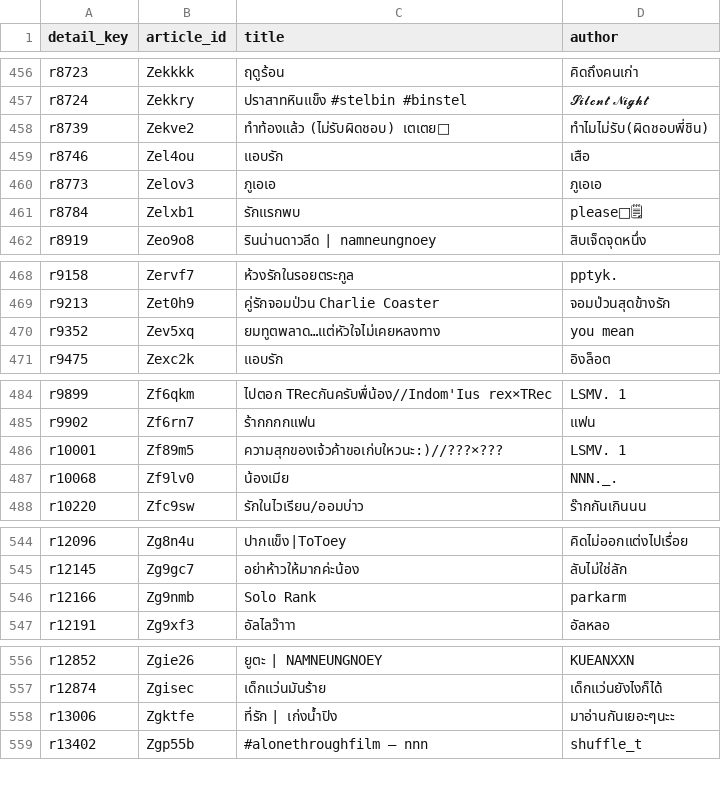
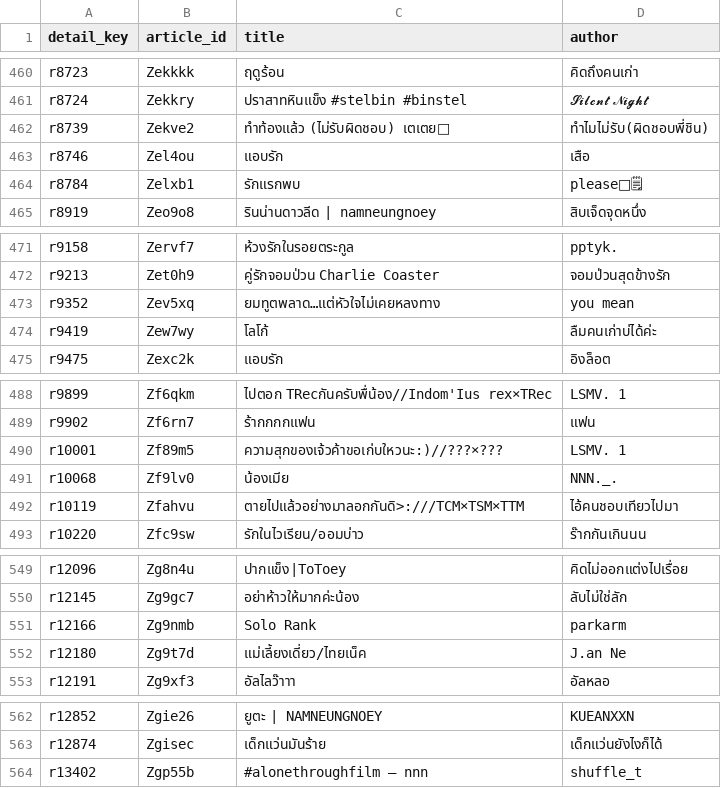
Before and after one commit to atypicalmoon/raw-thaigl-fic-dashboard, a CSV file: data/articles/NamneungNoey.csv, drawn as a sheet; only a part is shown, gaps mark what is left out; removed rows and columns are numbered as before the commit, all else as after; the diff covers the shown part only; the diff names each change by its address in the sheet, - before the commit and + after, or states it on an @@ line.

```diff
--- a/data/articles/NamneungNoey.csv
+++ b/data/articles/NamneungNoey.csv
-row 460: r8773 | Zelov3 | ภูเอเอ | ภูเอเอ
+row 474: r9419 | Zew7wy | โลโก้ | ลืมคนเก่าบ่ได้ค่ะ
+row 492: r10119 | Zfahvu | ตายไปแล้วอย่างมาลอกกันดิ>:///TCM×TSM×TTM | ไอ้คนชอบเทียวไปมา
+row 552: r12180 | Zg9t7d | แม่เลี้ยงเดี่ยว/ไทยเน็ค | J.an Ne
-row 558: r13006 | Zgktfe | ที่รัก | เก่งน้ำปิง | มาอ่านกันเยอะๆนะะ
```
Also changed, not shown: 11 added rows and 5 removed rows elsewhere in this file, data/articles/FreenBecky.csv, data/articles/LingOrm.csv, 23 other files.
